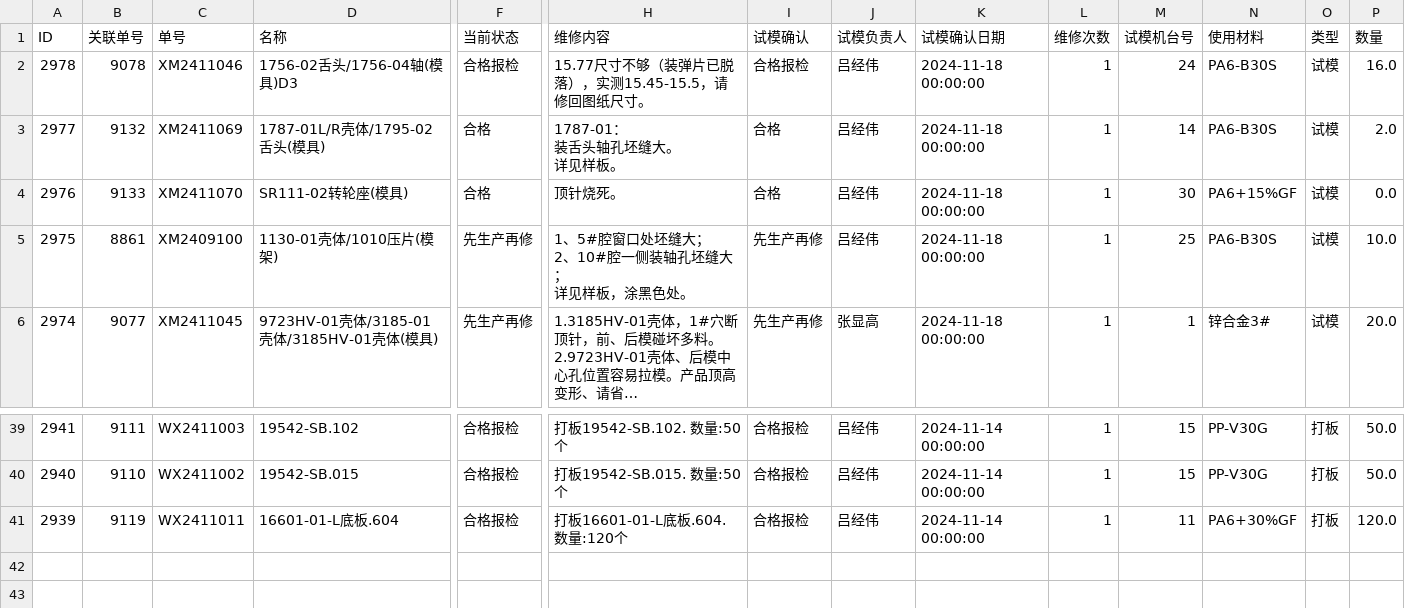
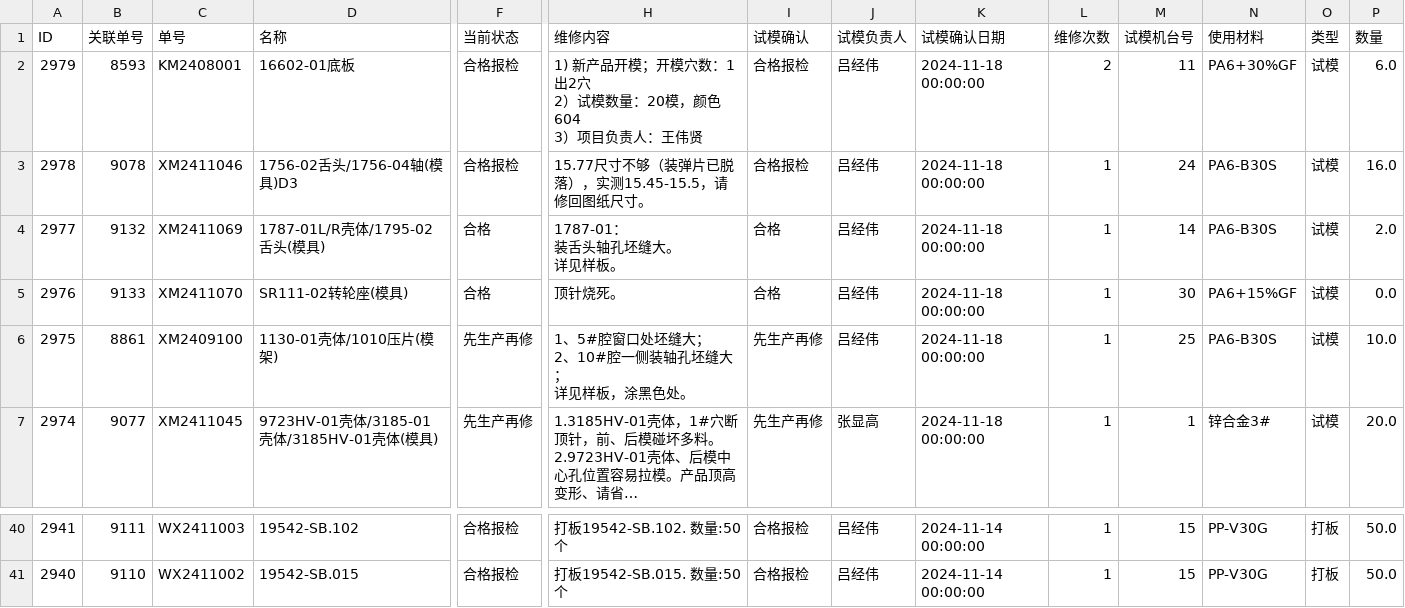
Before and after one commit to lits2024/vig, a CSV file: 试模打板记录.csv, drawn as a sheet; only a part is shown, gaps mark what is left out; long unchanged cells end in …; removed rows and columns are numbered as before the commit, all else as after; rows hold the shown columns only; ↵ is a line break in a cell; the diff names each change by its address in the sheet, - before the commit and + after, or states it on an @@ line.

Commit message:
Updating 试模打板记录.csv

```diff
--- a/试模打板记录.csv
+++ b/试模打板记录.csv
+row 2: 2979 | 8593 | KM2408001 | 16602-01底板 | 合格报检 | 1) 新产品开模；开模穴数：1出2穴 ↵ 2）试模数量：20模，颜色604 ↵ 3）项目负责人：王伟贤 | 合格报检 | 吕经伟 | 2024-11-18 00:00:00 | 2 | 11 | PA6+30%GF | 试模 | 6.0
-row 41: 2939 | 9119 | WX2411011 | 16601-01-L底板.604 | 合格报检 | 打板16601-01-L底板.604. 数量:120个 | 合格报检 | 吕经伟 | 2024-11-14 00:00:00 | 1 | 11 | PA6+30%GF | 打板 | 120.0
```
